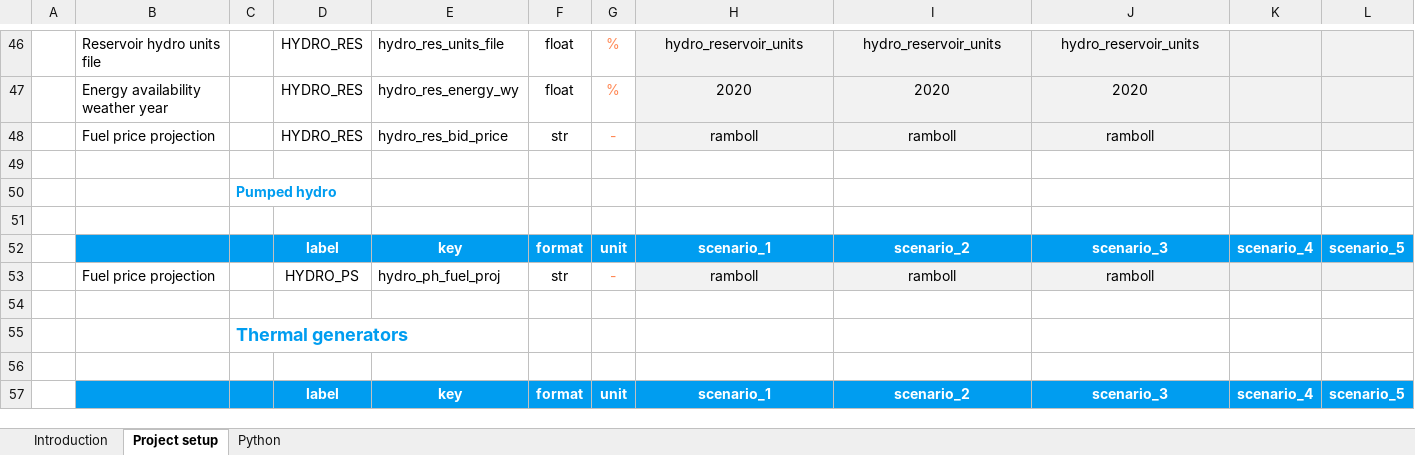
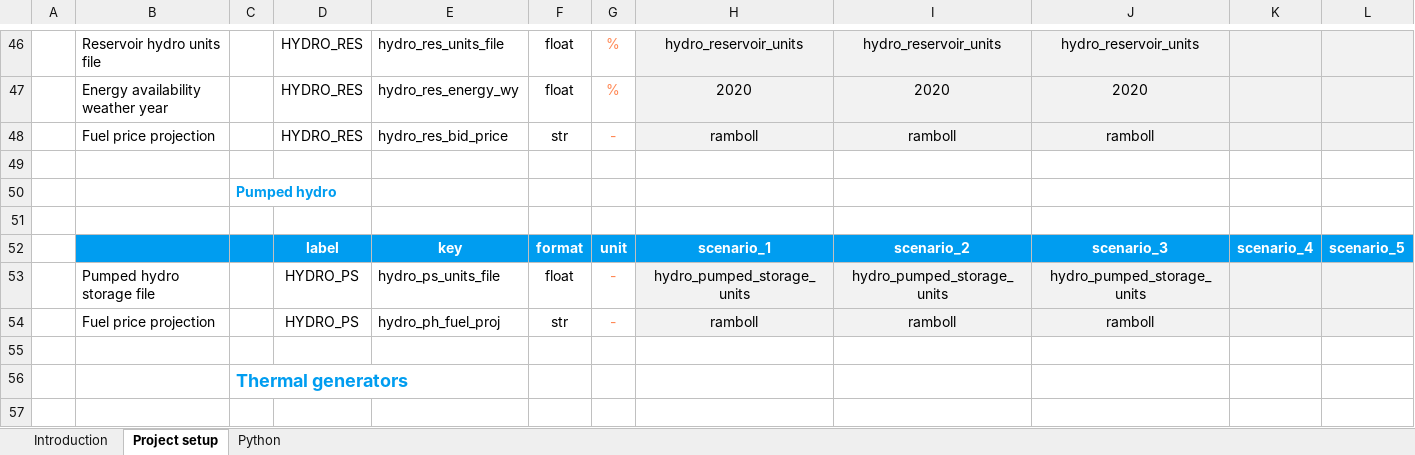
Before and after one commit to marco-saretta/enlight, an Excel workbook: config/scenarios_config.xlsx, sheet Project setup, drawn as a sheet; only a part is shown, gaps mark what is left out; the shorter side is filled out with more unchanged rows; values as stored, in another font and other column widths than the file's, no borders; conditional formats not drawn; rows hold the shown columns only; the diff names each change by its address in the sheet, - before the commit and + after, or states it on an @@ line.

Commit message:
Pumped hydro sstorage has been added with offers as generators and bids as loads. DataProcessor was changed to load the pumped data in correspondence with the other data e.g. reservoir data. DataLoader was changed to include three new methods that loads the processed data, saves the offer and bid prices as well as storage capacities in dataframes, and finally one that maps the hydro pumped storage units to their respective bidding zone. The configuration excel file was also changed to accomodate the change in DataProcessor. Implementing pumped hydro storage in the model required three new variables and one more constraint.

```diff
--- a/config/scenarios_config.xlsx (sheet Project setup)
+++ b/config/scenarios_config.xlsx (sheet Project setup)
+row 53:  | Pumped hydro storage file |  | HYDRO_PS | hydro_ps_units_file | float | - | hydro_pumped_storage_units | hydro_pumped_storage_units | hydro_pumped_storage_units
```
Also changed, not shown: sheet Python, 6 other files.
